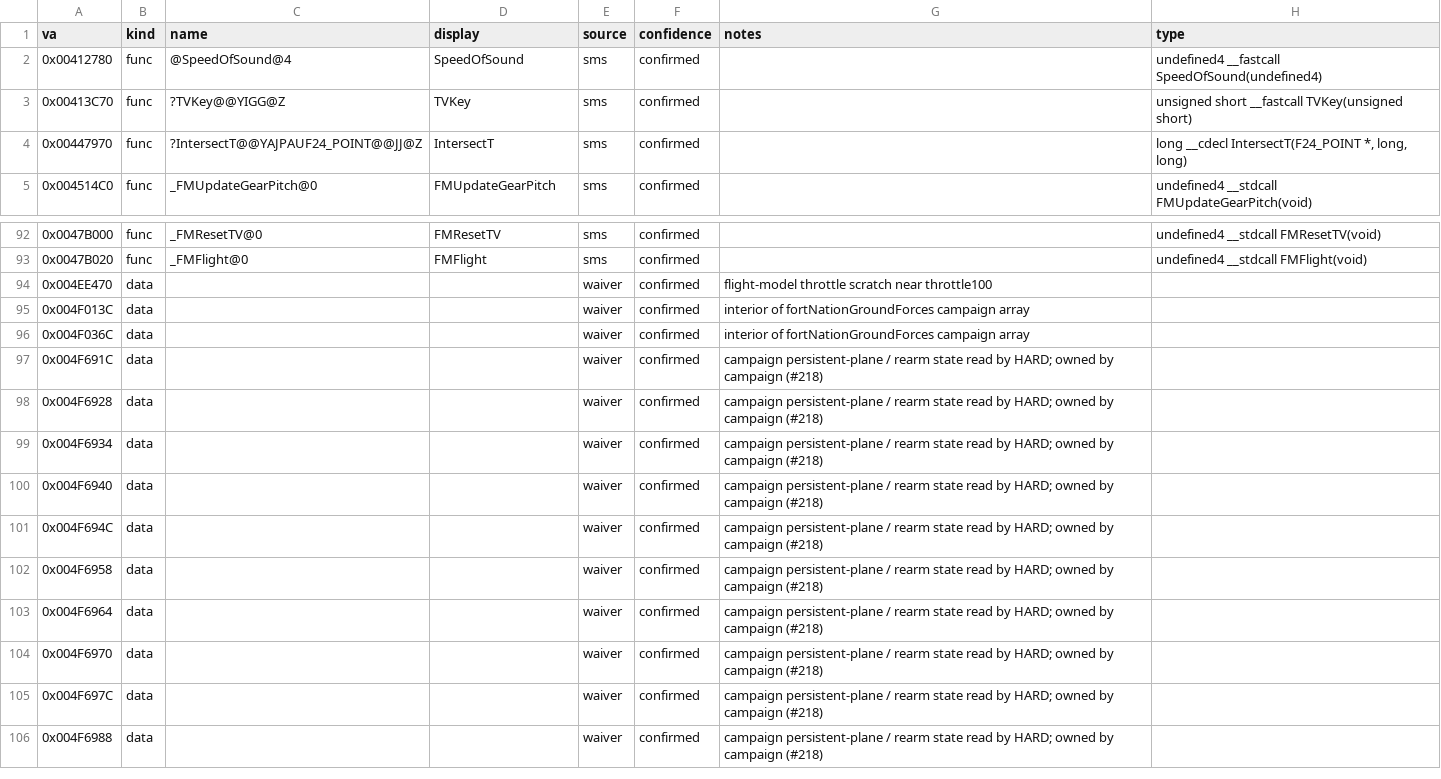
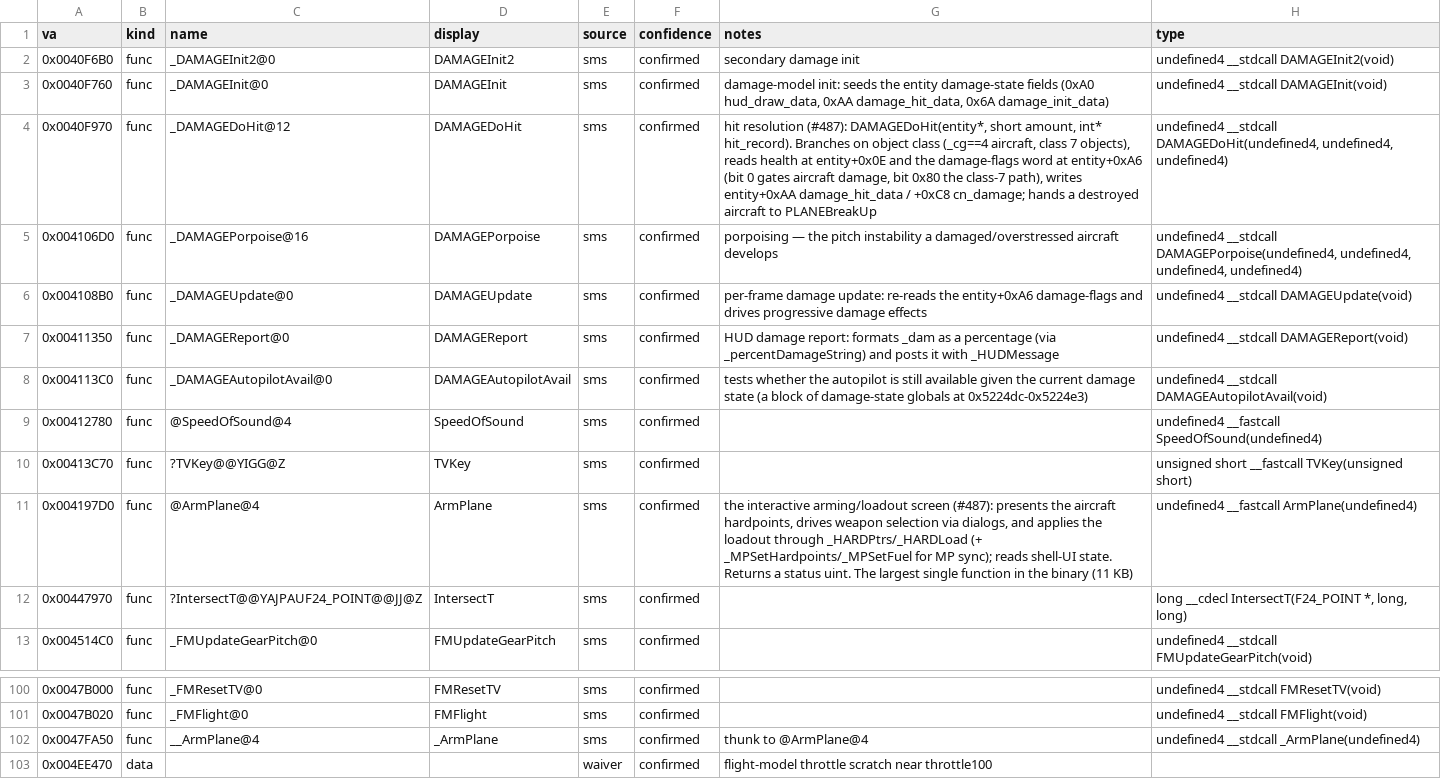
Before and after one commit to jomkz/fighters-codex, a CSV file: db/symbols/flight-model.csv, drawn as a sheet; only a part is shown, gaps mark what is left out; the shorter side is filled out with more unchanged rows; the diff names each change by its address in the sheet, - before the commit and + after, or states it on an @@ line.

Commit message:
re(combat): trace ArmPlane + the DAMAGE model, promote entity+0xA6 (#487) (#519)
The two ends of the combat state machine, read on the bench (new analyzer
scripts/ghidra/AnalyzeArmDamage.java). Both were entirely unclaimed — @ArmPlane@4
was the largest function in the binary (11 KB) and appeared in db/ only inside a
data-waiver note.

- @ArmPlane@4 (0x4197D0): the interactive arming/loadout SCREEN — dialog-driven
  weapon selection committed through HARDPtrs/HARDLoad (+ MPSetHardpoints/MPSetFuel
  for MP), not a bare data function.
- _DAMAGEDoHit@12 (0x40F970): hit resolution. DAMAGEDoHit(entity*, short, int*)
  branches on object class (_cg==4 aircraft, class 7 others), reads health at
  entity+0x0E and the damage-flags word at entity+0xA6 (bit 0x1 aircraft, bit 0x80
  class-7), writes damage_hit_data (+0xAA) / cn_damage (+0xC8), and hands a
  destroyed aircraft to PLANEBreakUp.
- The DAMAGE* cluster: Init/Init2, Update (per-frame progression), Porpoise
  (damaged-flight instability), Report (HUD %), AutopilotAvail.

Field recovered: entity+0xA6 promoted unk_A6 -> damage_flags (confirmed), the
damage system its writer/reader — exactly what #487 predicted. Documented in
physics.md § Arming and the damage model; 9 functions claimed into flight-model.

FA.EXE unclaimed 1059 -> 1050. check_status/gen_fxe/compile_check/mkdocs --strict
all clean.

```diff
--- a/db/symbols/flight-model.csv
+++ b/db/symbols/flight-model.csv
+row 2: 0x0040F6B0 | func | _DAMAGEInit2@0 | DAMAGEInit2 | sms | confirmed | secondary damage init | undefined4 __stdcall DAMAGEInit2(void)
+row 3: 0x0040F760 | func | _DAMAGEInit@0 | DAMAGEInit | sms | confirmed | damage-model init: seeds the entity damage-state fields (0xA0 hud_draw_data, 0xAA damage_hit_data, 0x6A damage_init_data) | undefined4 __stdcall DAMAGEInit(void)
+row 4: 0x0040F970 | func | _DAMAGEDoHit@12 | DAMAGEDoHit | sms | confirmed | hit resolution (#487): DAMAGEDoHit(entity*, short amount, int* hit_record). Branches on object class (_cg==4 aircraft, class 7 objects), reads health at entity+0x0E and the damage-flags word at entity+0xA6 (bit 0 gates aircraft damage, bit 0x80 the class-7 path), writes entity+0xAA damage_hit_data / +0xC8 cn_damage; hands a destroyed aircraft to PLANEBreakUp | undefined4 __stdcall DAMAGEDoHit(undefined4, undefined4, undefined4)
+row 5: 0x004106D0 | func | _DAMAGEPorpoise@16 | DAMAGEPorpoise | sms | confirmed | porpoising — the pitch instability a damaged/overstressed aircraft develops | undefined4 __stdcall DAMAGEPorpoise(undefined4, undefined4, undefined4, undefined4)
+row 6: 0x004108B0 | func | _DAMAGEUpdate@0 | DAMAGEUpdate | sms | confirmed | per-frame damage update: re-reads the entity+0xA6 damage-flags and drives progressive damage effects | undefined4 __stdcall DAMAGEUpdate(void)
+row 7: 0x00411350 | func | _DAMAGEReport@0 | DAMAGEReport | sms | confirmed | HUD damage report: formats _dam as a percentage (via _percentDamageString) and posts it with _HUDMessage | undefined4 __stdcall DAMAGEReport(void)
+row 8: 0x004113C0 | func | _DAMAGEAutopilotAvail@0 | DAMAGEAutopilotAvail | sms | confirmed | tests whether the autopilot is still available given the current damage state (a block of damage-state globals at 0x5224dc-0x5224e3) | undefined4 __stdcall DAMAGEAutopilotAvail(void)
+row 11: 0x004197D0 | func | @ArmPlane@4 | ArmPlane | sms | confirmed | the interactive arming/loadout screen (#487): presents the aircraft hardpoints, drives weapon selection via dialogs, and applies the loadout through _HARDPtrs/_HARDLoad (+ _MPSetHardpoints/_MPSetFuel for MP sync); reads shell-UI state. Returns a status uint. The largest single function in the binary (11 KB) | undefined4 __fastcall ArmPlane(undefined4)
+row 102: 0x0047FA50 | func | __ArmPlane@4 | _ArmPlane | sms | confirmed | thunk to @ArmPlane@4 | undefined4 __stdcall _ArmPlane(undefined4)
```
Also changed, not shown: db/coverage-baseline.csv, 6 other files.
